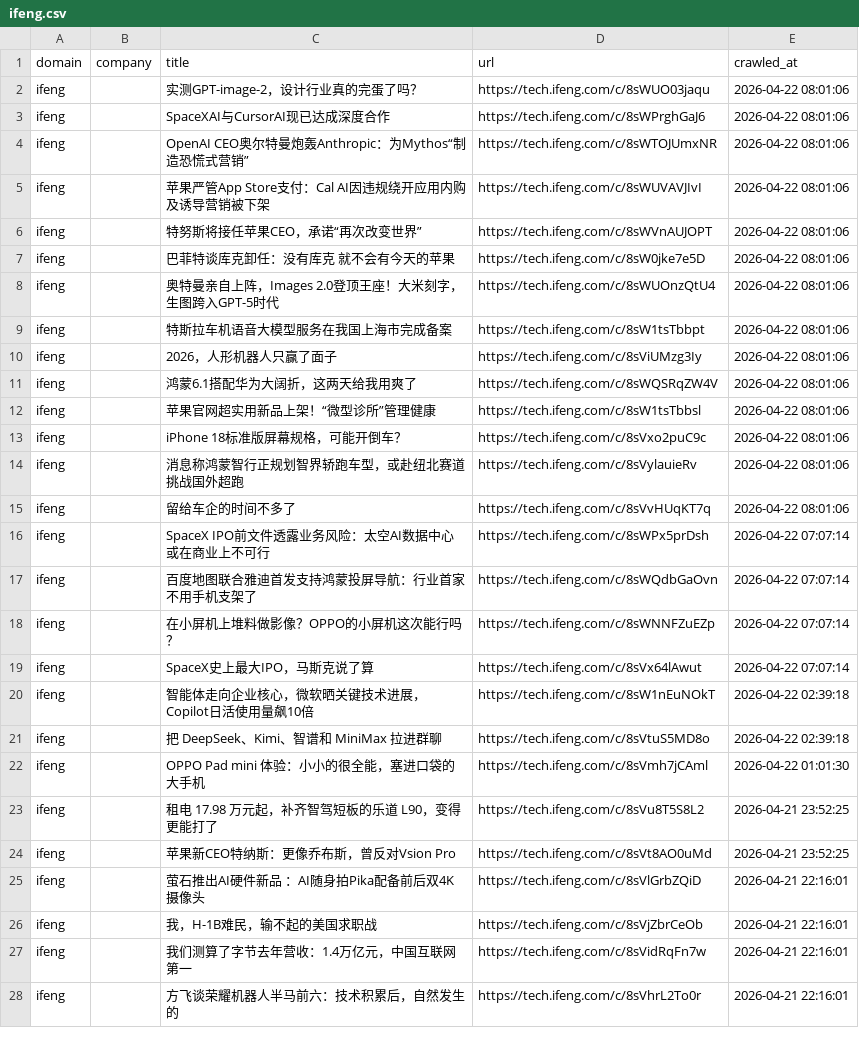
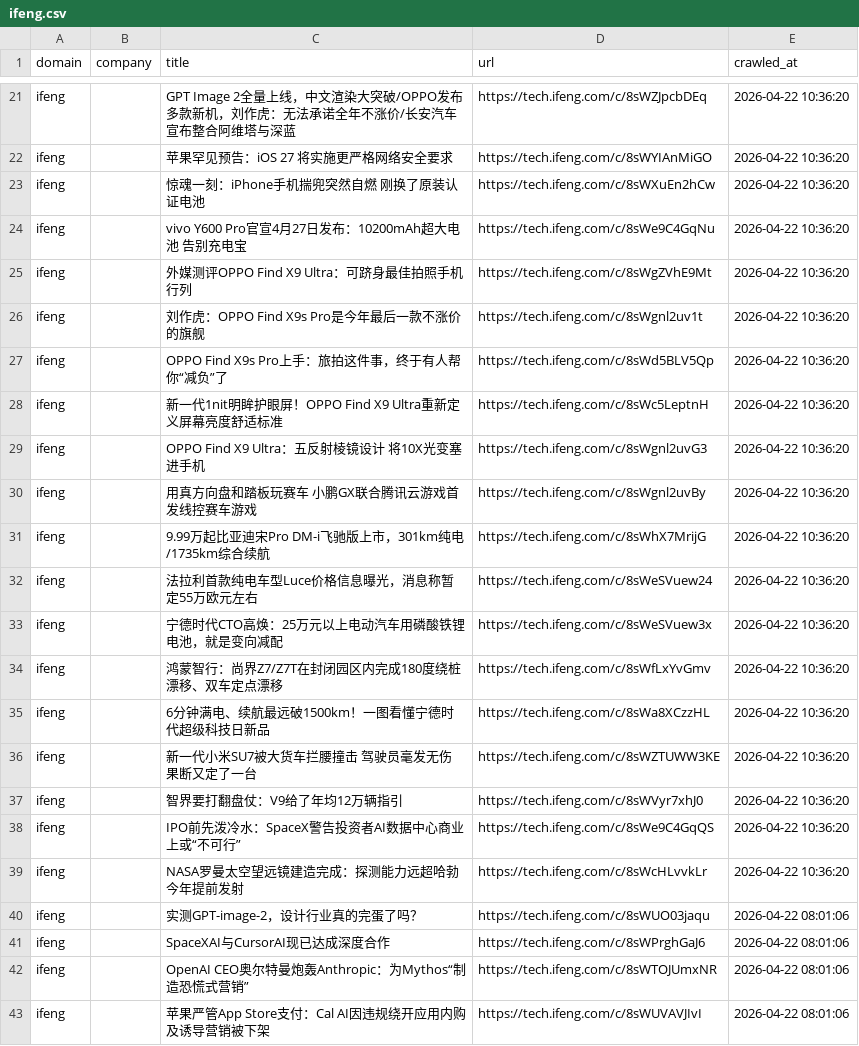
Before and after one commit to levelupup/news_crawler, a CSV file: data/ifeng.csv, drawn as a sheet; only a part is shown, gaps mark what is left out; the shorter side is filled out with more unchanged rows; the diff covers the shown part only; the diff names each change by its address in the sheet, - before the commit and + after, or states it on an @@ line.

```diff
--- a/data/ifeng.csv
+++ b/data/ifeng.csv
+row 21: ifeng |  | GPT Image 2全量上线，中文渲染大突破/OPPO发布多款新机，刘作虎：无法承诺全年不涨价/长安汽车宣布整合阿维塔与深蓝 | https://tech.ifeng.com/c/8sWZJpcbDEq | 2026-04-22 10:36:20
+row 22: ifeng |  | 苹果罕见预告：iOS 27 将实施更严格网络安全要求 | https://tech.ifeng.com/c/8sWYIAnMiGO | 2026-04-22 10:36:20
+row 23: ifeng |  | 惊魂一刻：iPhone手机揣兜突然自燃 刚换了原装认证电池 | https://tech.ifeng.com/c/8sWXuEn2hCw | 2026-04-22 10:36:20
+row 24: ifeng |  | vivo Y600 Pro官宣4月27日发布：10200mAh超大电池 告别充电宝 | https://tech.ifeng.com/c/8sWe9C4GqNu | 2026-04-22 10:36:20
+row 25: ifeng |  | 外媒测评OPPO Find X9 Ultra：可跻身最佳拍照手机行列 | https://tech.ifeng.com/c/8sWgZVhE9Mt | 2026-04-22 10:36:20
+row 26: ifeng |  | 刘作虎：OPPO Find X9s Pro是今年最后一款不涨价的旗舰 | https://tech.ifeng.com/c/8sWgnl2uv1t | 2026-04-22 10:36:20
+row 27: ifeng |  | OPPO Find X9s Pro上手：旅拍这件事，终于有人帮你“减负”了 | https://tech.ifeng.com/c/8sWd5BLV5Qp | 2026-04-22 10:36:20
+row 28: ifeng |  | 新一代1nit明眸护眼屏！OPPO Find X9 Ultra重新定义屏幕亮度舒适标准 | https://tech.ifeng.com/c/8sWc5LeptnH | 2026-04-22 10:36:20
+row 29: ifeng |  | OPPO Find X9 Ultra：五反射棱镜设计 将10X光变塞进手机 | https://tech.ifeng.com/c/8sWgnl2uvG3 | 2026-04-22 10:36:20
+row 30: ifeng |  | 用真方向盘和踏板玩赛车 小鹏GX联合腾讯云游戏首发线控赛车游戏 | https://tech.ifeng.com/c/8sWgnl2uvBy | 2026-04-22 10:36:20
+row 31: ifeng |  | 9.99万起比亚迪宋Pro DM-i飞驰版上市，301km纯电/1735km综合续航 | https://tech.ifeng.com/c/8sWhX7MrijG | 2026-04-22 10:36:20
+row 32: ifeng |  | 法拉利首款纯电车型Luce价格信息曝光，消息称暂定55万欧元左右 | https://tech.ifeng.com/c/8sWeSVuew24 | 2026-04-22 10:36:20
+row 33: ifeng |  | 宁德时代CTO高焕：25万元以上电动汽车用磷酸铁锂电池，就是变向减配 | https://tech.ifeng.com/c/8sWeSVuew3x | 2026-04-22 10:36:20
+row 34: ifeng |  | 鸿蒙智行：尚界Z7/Z7T在封闭园区内完成180度绕桩漂移、双车定点漂移 | https://tech.ifeng.com/c/8sWfLxYvGmv | 2026-04-22 10:36:20
+row 35: ifeng |  | 6分钟满电、续航最远破1500km！一图看懂宁德时代超级科技日新品 | https://tech.ifeng.com/c/8sWa8XCzzHL | 2026-04-22 10:36:20
+row 36: ifeng |  | 新一代小米SU7被大货车拦腰撞击 驾驶员毫发无伤 果断又定了一台 | https://tech.ifeng.com/c/8sWZTUWW3KE | 2026-04-22 10:36:20
+row 37: ifeng |  | 智界要打翻盘仗：V9给了年均12万辆指引 | https://tech.ifeng.com/c/8sWVyr7xhJ0 | 2026-04-22 10:36:20
+row 38: ifeng |  | IPO前先泼冷水：SpaceX警告投资者AI数据中心商业上或“不可行” | https://tech.ifeng.com/c/8sWe9C4GqQS | 2026-04-22 10:36:20
+row 39: ifeng |  | NASA罗曼太空望远镜建造完成：探测能力远超哈勃 今年提前发射 | https://tech.ifeng.com/c/8sWcHLvvkLr | 2026-04-22 10:36:20
```
Also changed, not shown: 19 added rows elsewhere in this file, data/economictimes.csv, data/einnews.csv, 29 other files.
